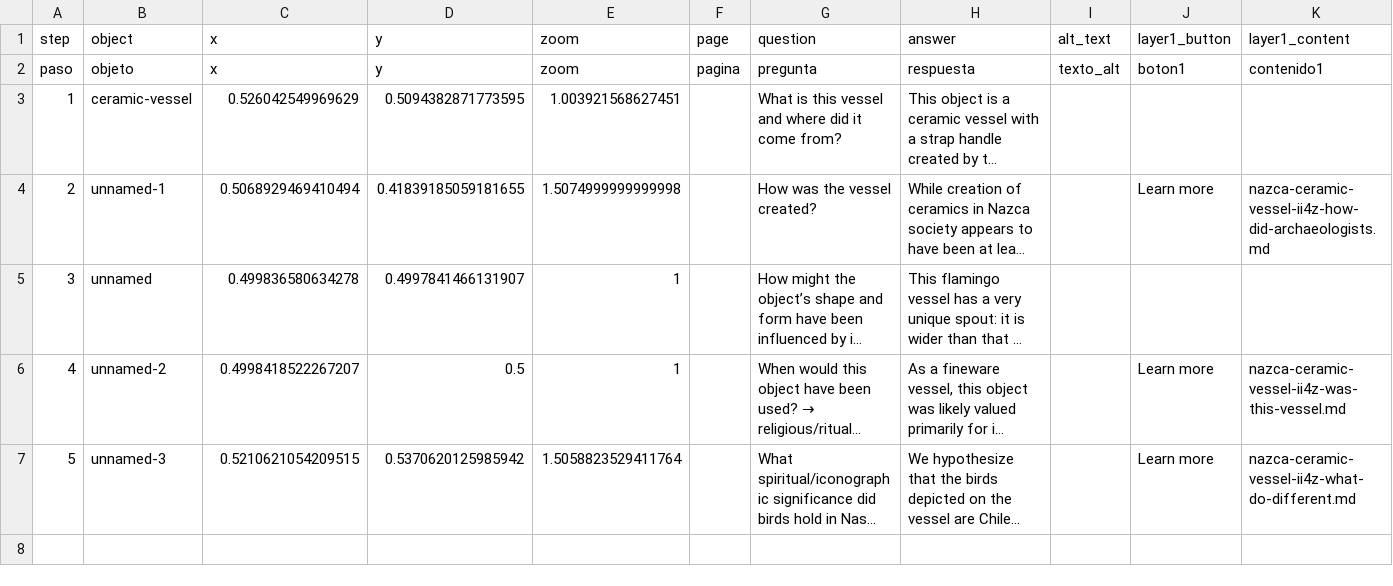
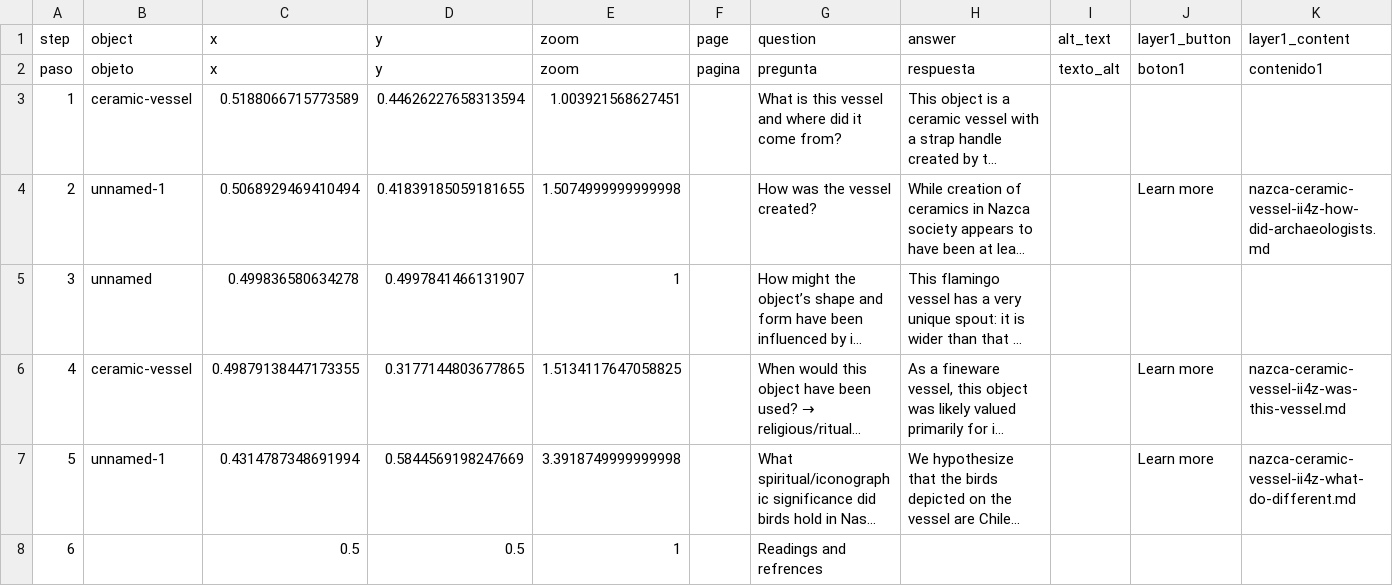
Before and after one commit to ardenono-png/nazcaceramicvessel, a CSV file: telar-content/spreadsheets/nazca-ceramic-vessel-ii4z.csv, drawn as a sheet; only a part is shown; long unchanged cells end in …; rows hold the shown columns only; the diff names each change by its address in the sheet, - before the commit and + after, or states it on an @@ line.

Commit message:
Modify 1 story
Changed:
  Story: Nazca Ceramic Vessel

Published via Telar Compositor

```diff
--- a/telar-content/spreadsheets/nazca-ceramic-vessel-ii4z.csv
+++ b/telar-content/spreadsheets/nazca-ceramic-vessel-ii4z.csv
-C3 (x): 0.526042549969629
+C3 (x): 0.5188066715773589
-D3 (y): 0.5094382871773595
+D3 (y): 0.44626227658313594
-B6 (object): unnamed-2
+B6 (object): ceramic-vessel
-C6 (x): 0.4998418522267207
+C6 (x): 0.49879138447173355
-D6 (y): 0.5
+D6 (y): 0.3177144803677865
-E6 (zoom): 1
+E6 (zoom): 1.5134117647058825
-B7 (object): unnamed-3
+B7 (object): unnamed-1
-C7 (x): 0.5210621054209515
+C7 (x): 0.4314787348691994
-D7 (y): 0.5370620125985942
+D7 (y): 0.5844569198247669
-E7 (zoom): 1.5058823529411764
+E7 (zoom): 3.3918749999999998
+row 8: 6 |  | 0.5 | 0.5 | 1 |  | Readings and refrences
```
